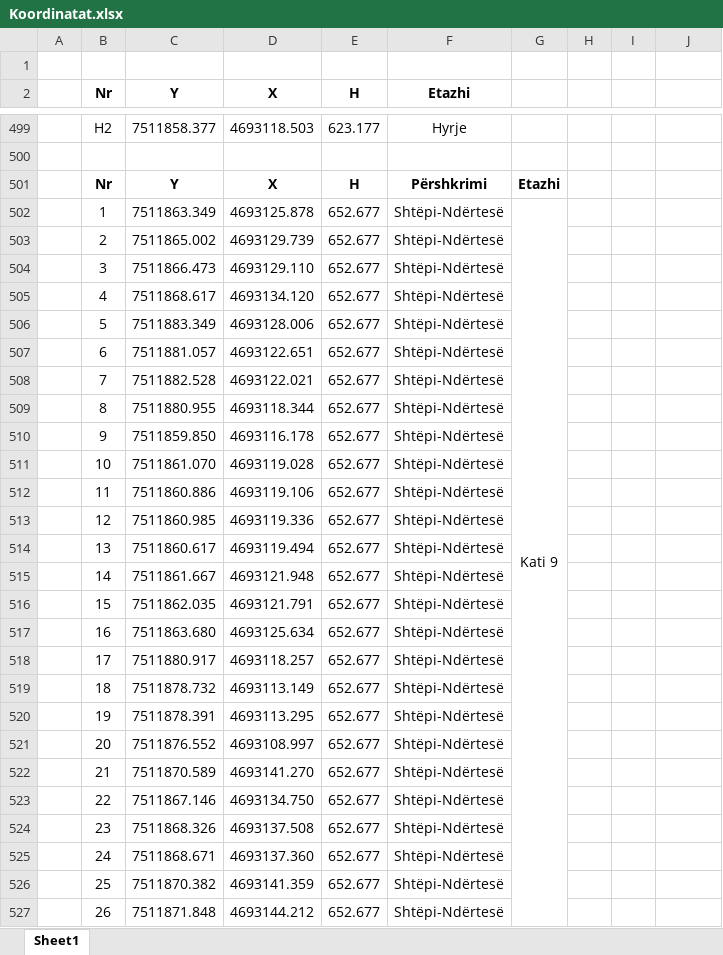
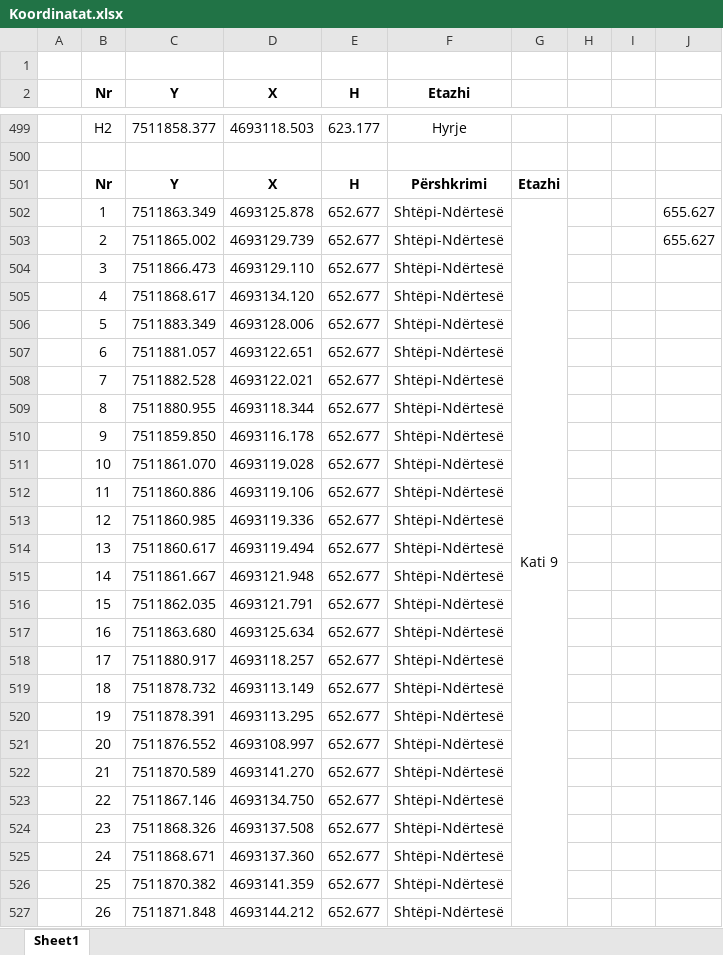
Before and after one commit to geo-coding/Unioni-337-0-Objekti, an Excel workbook: 5-Njësit-Banesore/regjistri/Koordinatat.xlsx, sheet Sheet1, drawn as a sheet; only a part is shown, gaps mark what is left out; values as stored, in another font and other column widths than the file's, no borders; removed rows and columns are numbered as before the commit, all else as after; the diff covers the shown part only; the diff names each change by its address in the sheet, - before the commit and + after, or states it on an @@ line.

```diff
--- a/5-Njësit-Banesore/regjistri/Koordinatat.xlsx (sheet Sheet1)
+++ b/5-Njësit-Banesore/regjistri/Koordinatat.xlsx (sheet Sheet1)
-G502:G552 merged
+G502:G552 merged
-J502:J503: (empty)
+J502:J503: 655.627
```
Also changed, not shown: 41 added rows elsewhere in this sheet, 5-Njësit-Banesore/regjistri/Regjistri-i-pjeseve-te-nderteses.xlsx, 2 other files.
